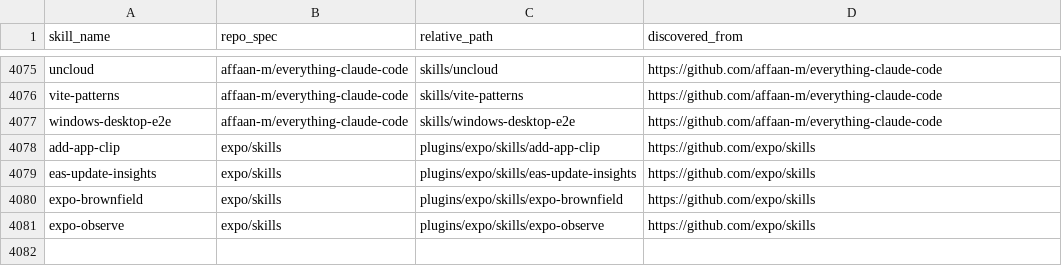
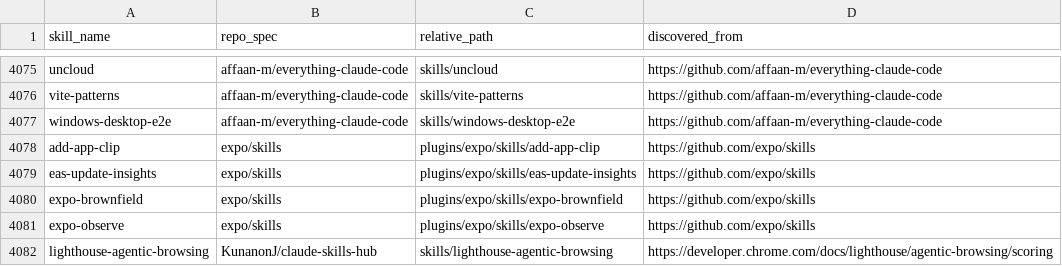
Before and after one commit to KunanonJ/claude-skills-hub, a TSV file: skills-source-map.tsv, drawn as a sheet; only a part is shown, gaps mark what is left out; the diff names each change by its address in the sheet, - before the commit and + after, or states it on an @@ line.

Commit message:
feat(skills): add lighthouse-agentic-browsing skill
Covers the new Lighthouse Agentic Browsing category:
- Scoring model (fractional pass ratio, not 0-100)
- WebMCP integration (declarative HTML + imperative JS)
- Agent-centric accessibility (names/labels, tree integrity, visibility)
- llms.txt discoverability audit
- Layout stability (CLS) for agent interaction reliability
- Full implementation examples, checklist, audit map, and CLI commands

Source: https://developer.chrome.com/docs/lighthouse/agentic-browsing/scoring

```diff
--- a/skills-source-map.tsv
+++ b/skills-source-map.tsv
+row 4082: lighthouse-agentic-browsing | KunanonJ/claude-skills-hub | skills/lighthouse-agentic-browsing | https://developer.chrome.com/docs/lighthouse/agentic-browsing/scoring
```
Also changed, not shown: 2 other files.
